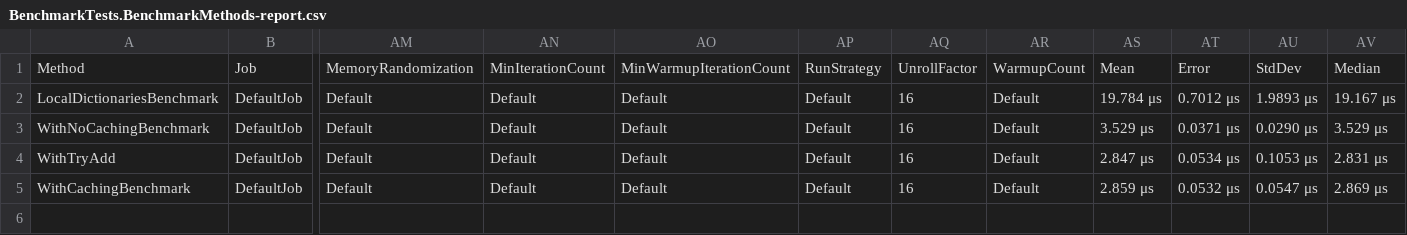
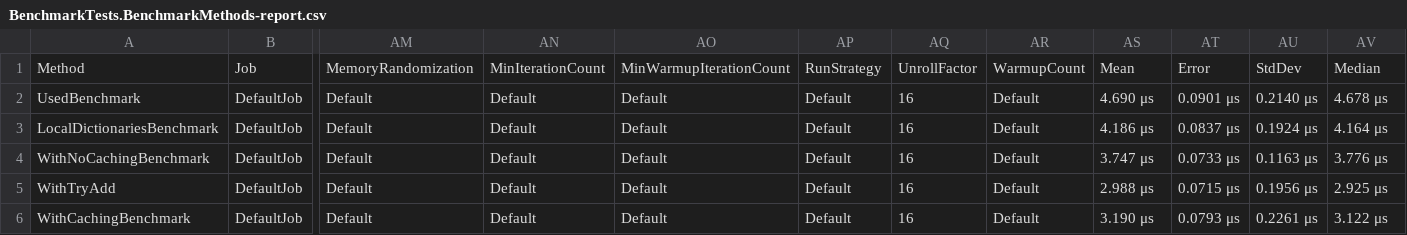
Before and after one commit to Doraemon79/BroadridgeTest, a CSV file: Broadridge/BenchmarkTests/bin/Release/net8.0/BenchmarkDotNet.Artifacts/results/BenchmarkTests.BenchmarkMethods-report.csv, drawn as a sheet; only a part is shown, gaps mark what is left out; addresses are those after the commit; rows hold the shown columns only; the diff names each change by its address in the sheet, - before the commit and + after, or states it on an @@ line.

```diff
--- a/Broadridge/BenchmarkTests/bin/Release/net8.0/BenchmarkDotNet.Artifacts/results/BenchmarkTests.BenchmarkMethods-report.csv
+++ b/Broadridge/BenchmarkTests/bin/Release/net8.0/BenchmarkDotNet.Artifacts/results/BenchmarkTests.BenchmarkMethods-report.csv
+row 2: UsedBenchmark | DefaultJob | Default | Default | Default | Default | 16 | Default | 4.690 μs | 0.0901 μs | 0.2140 μs | 4.678 μs
-AS3: 19.784 μs
+AS3: 4.186 μs
-AT3: 0.7012 μs
+AT3: 0.0837 μs
-AU3: 1.9893 μs
+AU3: 0.1924 μs
-AV3: 19.167 μs
+AV3: 4.164 μs
-AS4: 3.529 μs
+AS4: 3.747 μs
-AT4: 0.0371 μs
+AT4: 0.0733 μs
-AU4: 0.0290 μs
+AU4: 0.1163 μs
-AV4: 3.529 μs
+AV4: 3.776 μs
-AS5: 2.847 μs
+AS5: 2.988 μs
-AT5: 0.0534 μs
+AT5: 0.0715 μs
-AU5: 0.1053 μs
+AU5: 0.1956 μs
-AV5: 2.831 μs
+AV5: 2.925 μs
-AS6: 2.859 μs
+AS6: 3.190 μs
-AT6: 0.0532 μs
+AT6: 0.0793 μs
-AU6: 0.0547 μs
+AU6: 0.2261 μs
-AV6: 2.869 μs
+AV6: 3.122 μs
```
Also changed, not shown: 4 other files.
